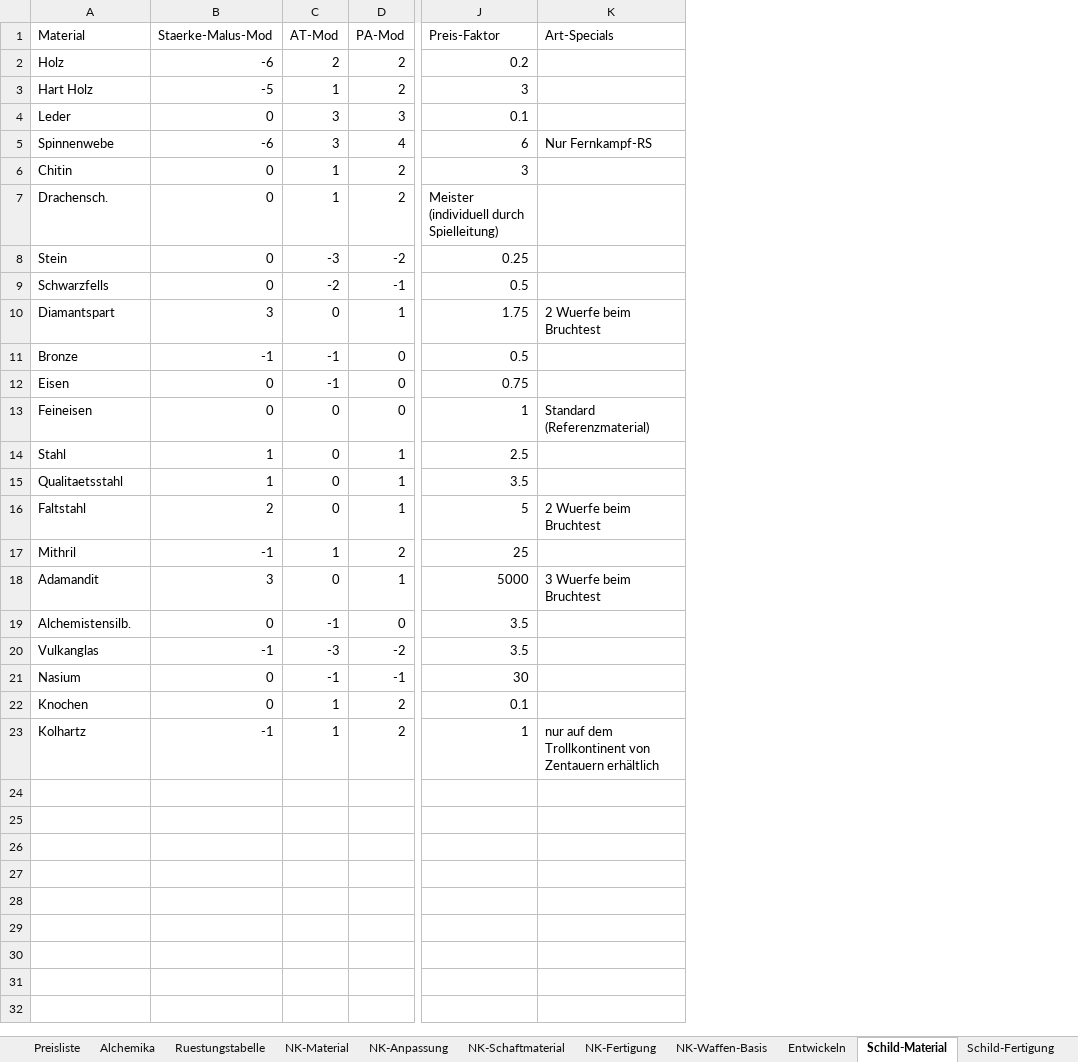
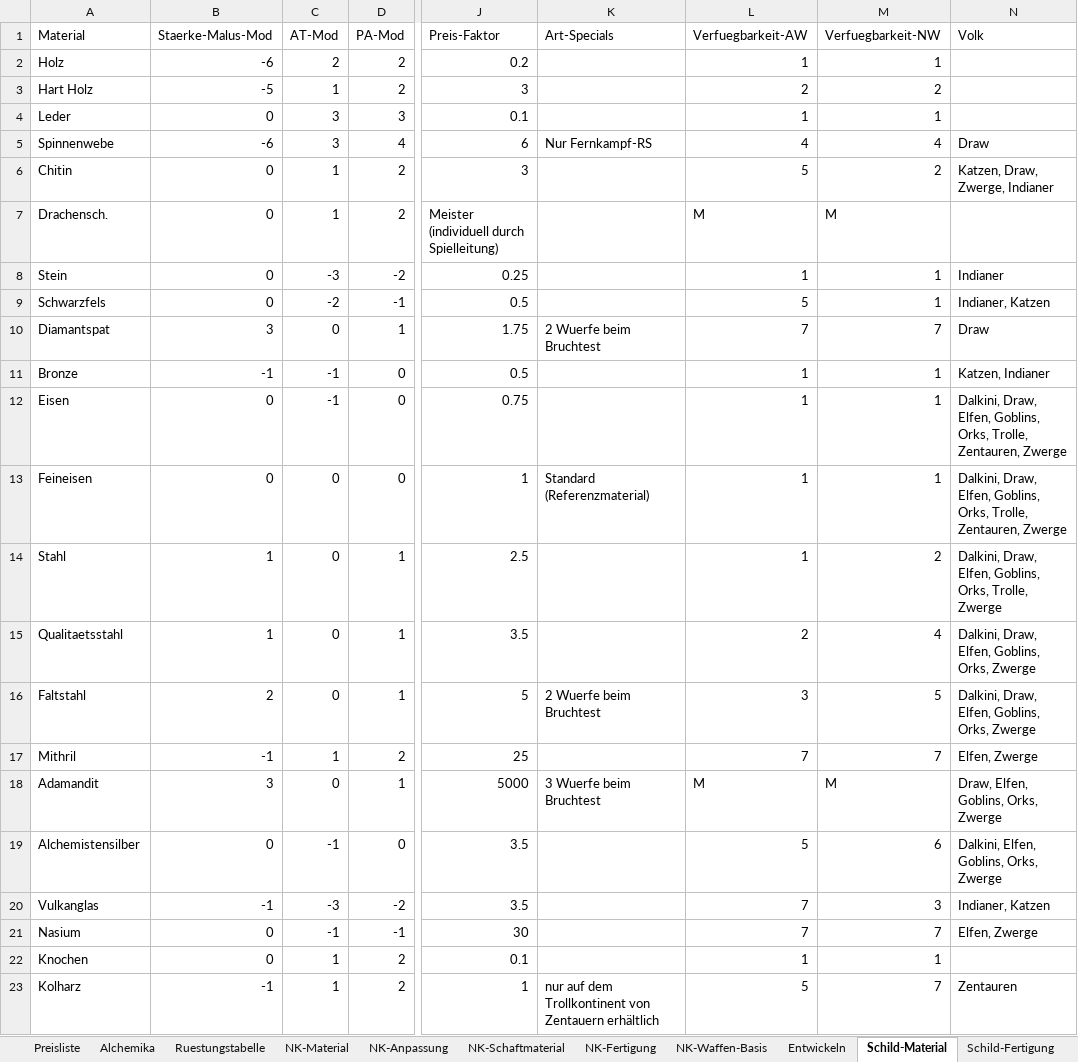
Before and after one commit to njebich/nasus, an Excel workbook: werte 0.8-claude.xlsx, sheet Schild-Material, drawn as a sheet; only a part is shown, gaps mark what is left out; values as stored, in another font and other column widths than the file's, no borders; the diff names each change by its address in the sheet, - before the commit and + after, or states it on an @@ line.

```diff
--- a/werte 0.8-claude.xlsx (sheet Schild-Material)
+++ b/werte 0.8-claude.xlsx (sheet Schild-Material)
+column L (Verfuegbarkeit-AW), rows 2-23: 1 | 2 | 1 | 4 | 5 | M | 1 | 5 | 7 | 1 | 1 | 1 | 1 | 2 | 3 | 7 | M | 5 | 7 | 7 | 1 | 5
+column M (Verfuegbarkeit-NW), rows 2-23: 1 | 2 | 1 | 4 | 2 | M | 1 | 1 | 7 | 1 | 1 | 1 | 2 | 4 | 5 | 7 | M | 6 | 3 | 7 | 1 | 7
+column N (Volk), rows 5-23: Draw | Katzen, Draw, Zwerge, Indianer |  | Indianer | Indianer, Katzen | Draw | Katzen, Indianer | Dalkini, Draw, Elfen, Goblins, Orks, Trolle, Zentauren, Zwerge | Dalkini, Draw, Elfen, Goblins, Orks, Trolle, Zentauren, Zwerge | Dalkini, Draw, Elfen, Goblins, Orks, Trolle, Zwerge | Dalkini, Draw, Elfen, Goblins, Orks, Zwerge | Dalkini, Draw, Elfen, Goblins, Orks, Zwerge | Elfen, Zwerge | Draw, Elfen, Goblins, Orks, Zwerge | Dalkini, Elfen, Goblins, Orks, Zwerge | Indianer, Katzen | Elfen, Zwerge |  | Zentauren
-A9 (Material): Schwarzfells
+A9 (Material): Schwarzfels
-A10 (Material): Diamantspart
+A10 (Material): Diamantspat
-A19 (Material): Alchemistensilb.
+A19 (Material): Alchemistensilber
-A23 (Material): Kolhartz
+A23 (Material): Kolharz
```
Also changed, not shown: sheet Schild-Fertigung, sheet Schild-Bespannung, sheet NK-Material, sheet Ruestung-Basis, 17 other files.
